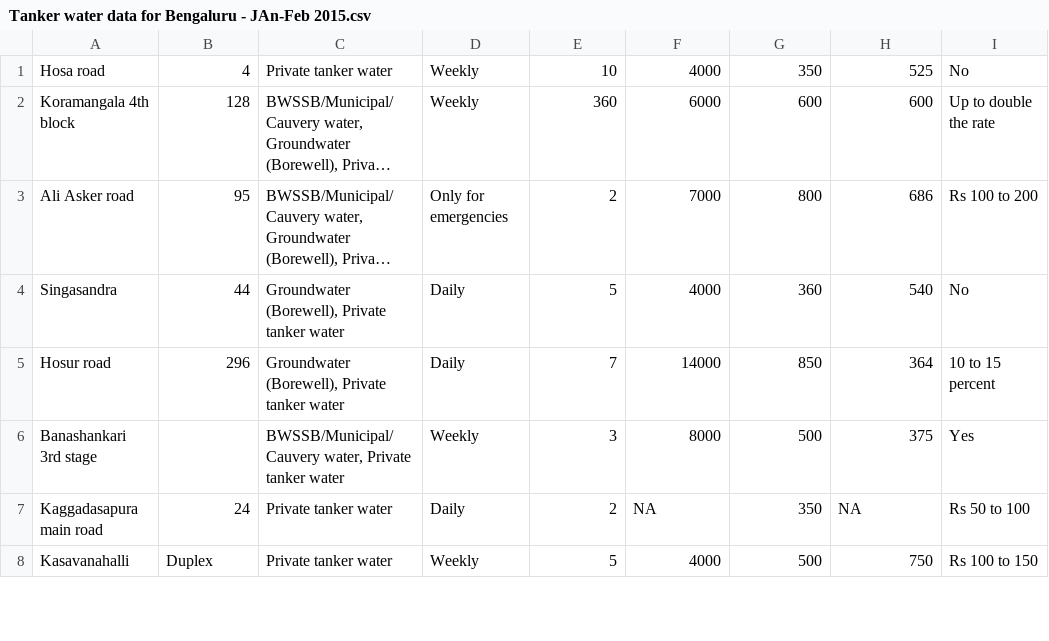
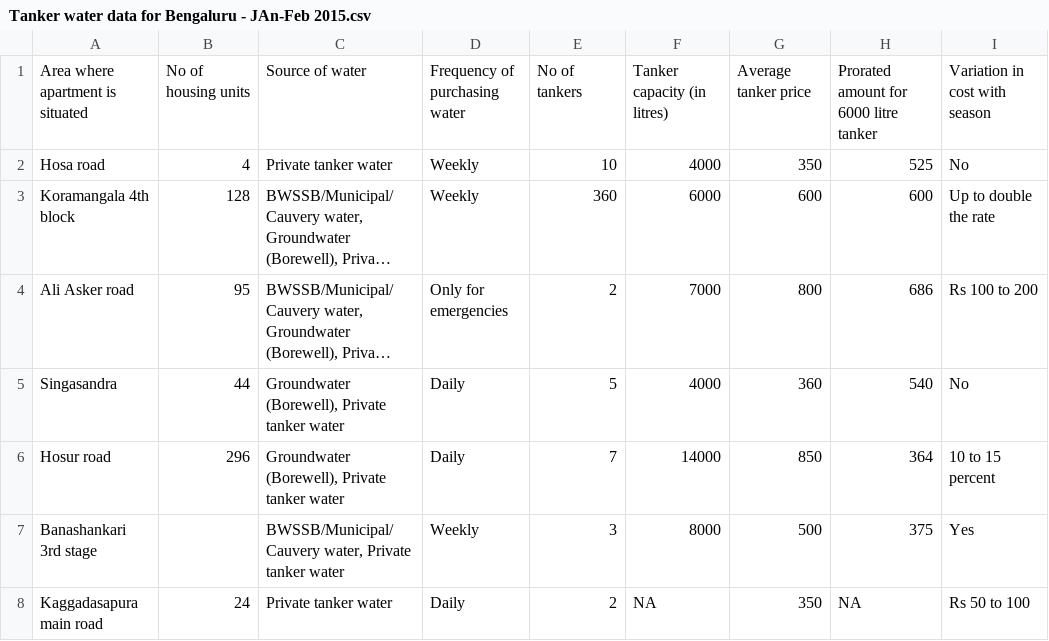
Before and after one commit to opencityin/Bengaluru, a CSV file: Tanker water data for Bengaluru - JAn-Feb 2015.csv, drawn as a sheet; only a part is shown; the shorter side is filled out with more unchanged rows; long unchanged cells end in ….

Commit message:
Added files via upload

```diff
--- a/Tanker water data for Bengaluru - JAn-Feb 2015.csv
+++ b/Tanker water data for Bengaluru - JAn-Feb 2015.csv
@@ -1 +1,2 @@
+Area where apartment is situated,No of housing units,Source of water,Frequency of purchasing water,No of tankers,Tanker capacity (in litres),Average tanker price,Prorated amount for 6000 litre tanker,Variation in cost with season
 Hosa road,4,Private tanker water,Weekly,10,4000,350,525,No
```
